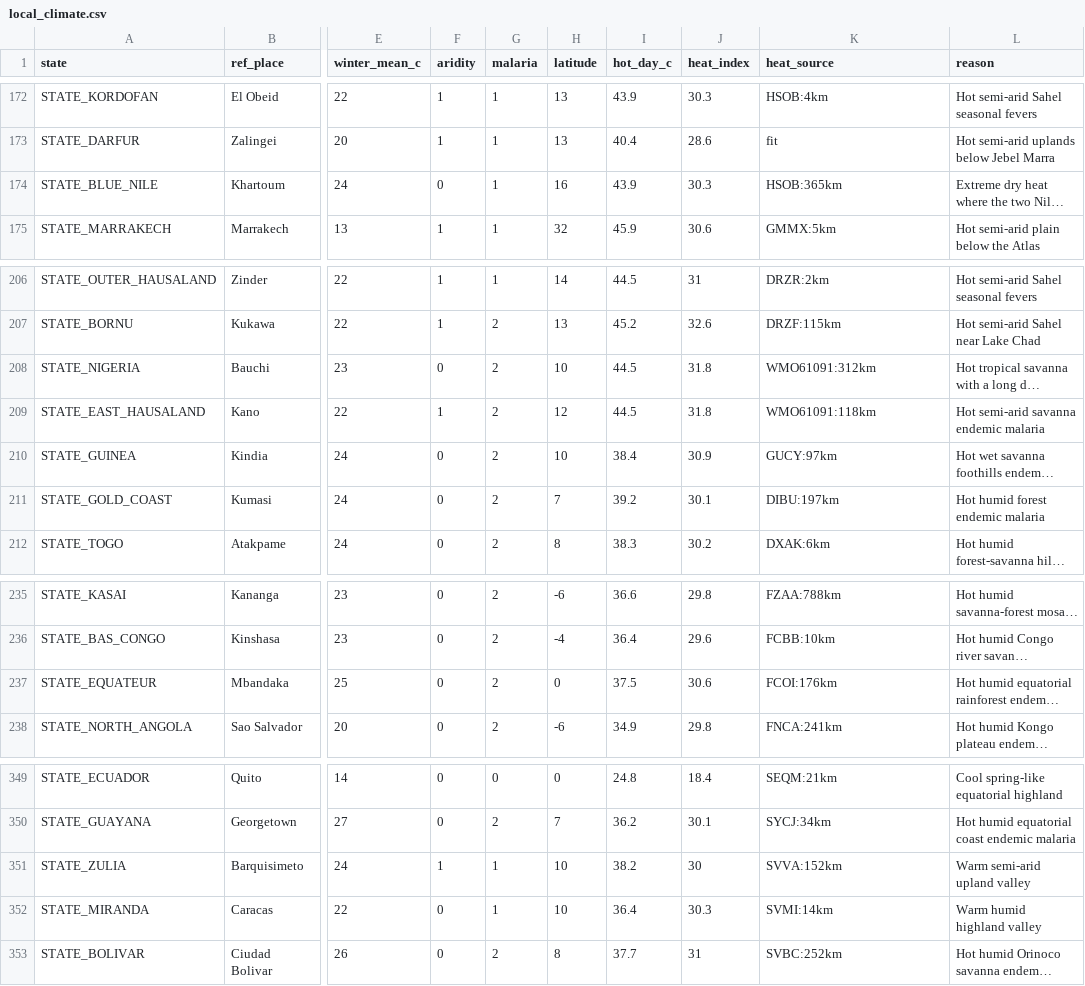
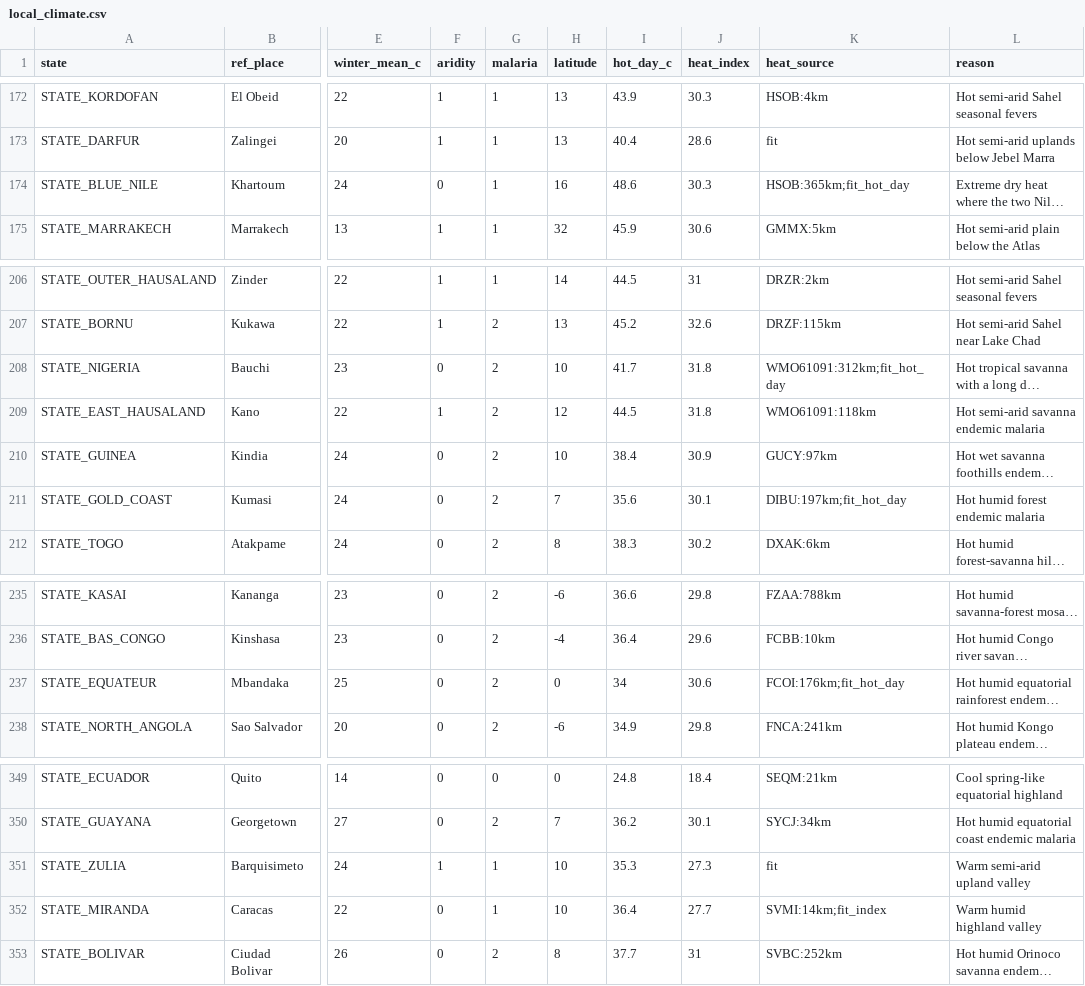
Before and after one commit to jakeOmega/Vic3TimelineExtended, a CSV file: scripts/generators/data/local_climate.csv, drawn as a sheet; only a part is shown, gaps mark what is left out; long unchanged cells end in …; the diff names each change by its address in the sheet, - before the commit and + after, or states it on an @@ line.

```diff
--- a/scripts/generators/data/local_climate.csv
+++ b/scripts/generators/data/local_climate.csv
-I174 (hot_day_c): 43.9
+I174 (hot_day_c): 48.6
-K174 (heat_source): HSOB:365km
+K174 (heat_source): HSOB:365km;fit_hot_day
-I208 (hot_day_c): 44.5
+I208 (hot_day_c): 41.7
-K208 (heat_source): WMO61091:312km
+K208 (heat_source): WMO61091:312km;fit_hot_day
-I211 (hot_day_c): 39.2
+I211 (hot_day_c): 35.6
-K211 (heat_source): DIBU:197km
+K211 (heat_source): DIBU:197km;fit_hot_day
-I237 (hot_day_c): 37.5
+I237 (hot_day_c): 34
-K237 (heat_source): FCOI:176km
+K237 (heat_source): FCOI:176km;fit_hot_day
-I351 (hot_day_c): 38.2
+I351 (hot_day_c): 35.3
-J351 (heat_index): 30
+J351 (heat_index): 27.3
-K351 (heat_source): SVVA:152km
+K351 (heat_source): fit
-J352 (heat_index): 30.3
+J352 (heat_index): 27.7
-K352 (heat_source): SVMI:14km
+K352 (heat_source): SVMI:14km;fit_index
```
Also changed, not shown: 22 other files.
